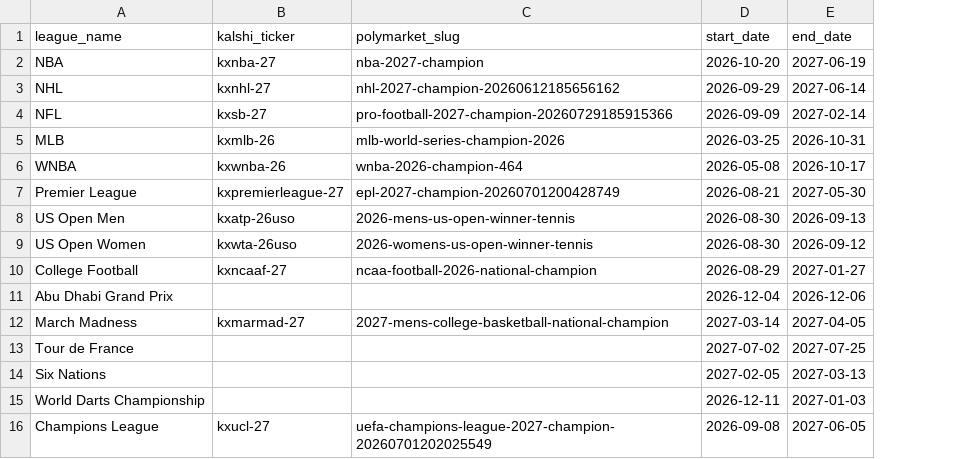
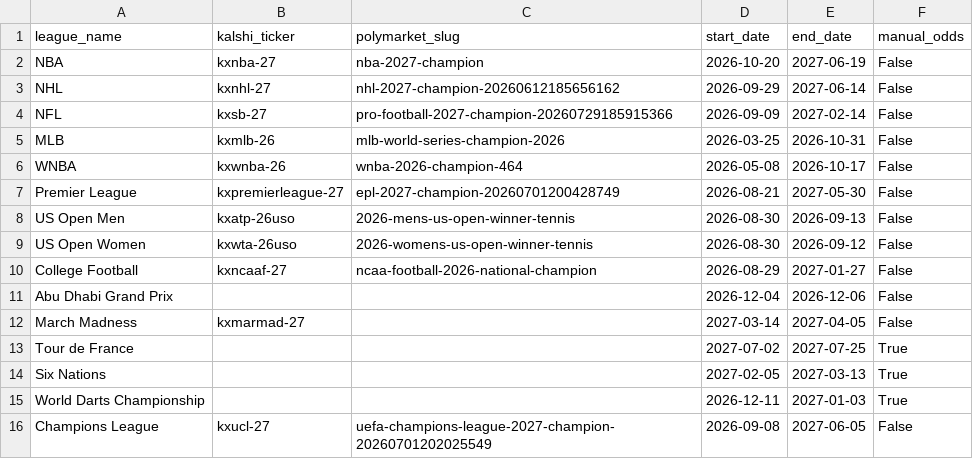
Before and after one commit to martinbog19/the-field, a CSV file: data/leagues.csv, drawn as a sheet; the diff names each change by its address in the sheet, - before the commit and + after, or states it on an @@ line.

Commit message:
update to manual odds + fix prob delta

```diff
--- a/data/leagues.csv
+++ b/data/leagues.csv
+column F (manual_odds), rows 2-16: False | False | False | False | False | False | False | False | False | False | False | True | True | True | False
-C12 (polymarket_slug): 2027-mens-college-basketball-national-champion
+C12 (polymarket_slug): (empty)
```
Also changed, not shown: data/manual/tour_de_france.csv, data/manual/world_darts_championship.csv, 2 other files.
